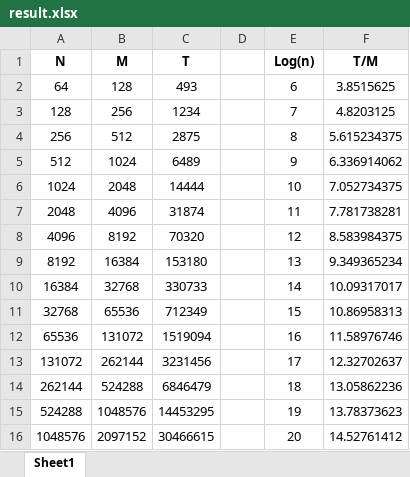
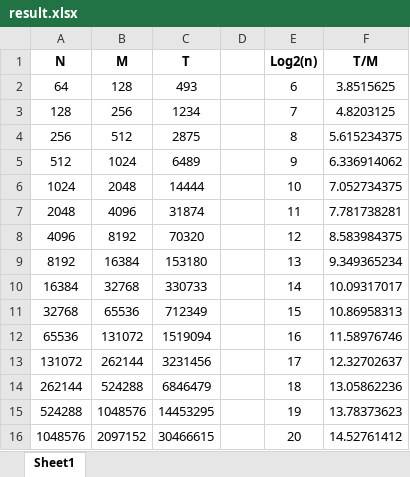
Before and after one commit to senghuot/DataHolder, an Excel workbook: src/result.xlsx, sheet Sheet1, drawn as a sheet; values as stored, in another font and other column widths than the file's, no borders; charts and pictures not drawn; the diff names each change by its address in the sheet, - before the commit and + after, or states it on an @@ line.

```diff
--- a/src/result.xlsx (sheet Sheet1)
+++ b/src/result.xlsx (sheet Sheet1)
-E1: Log(n)
+E1: Log2(n)
```
Also changed, not shown: charts or pictures, 6 other files.
